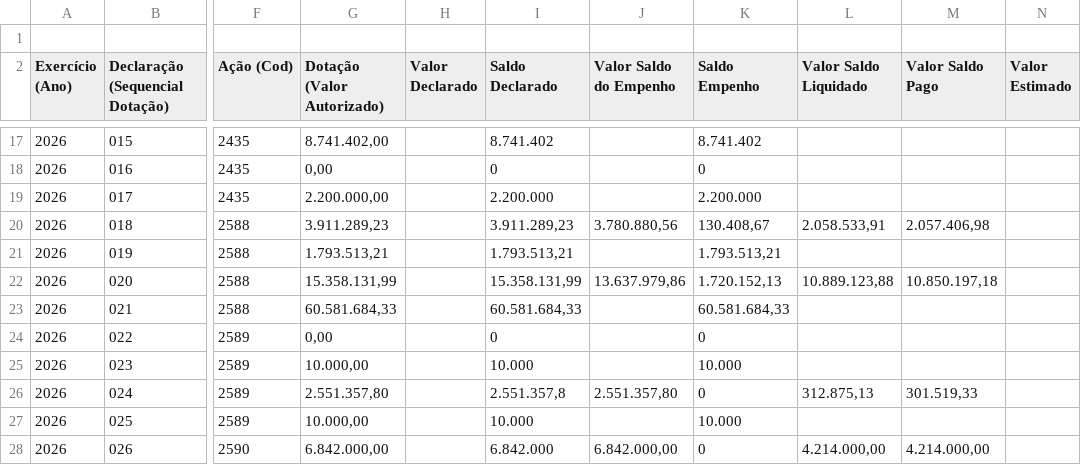
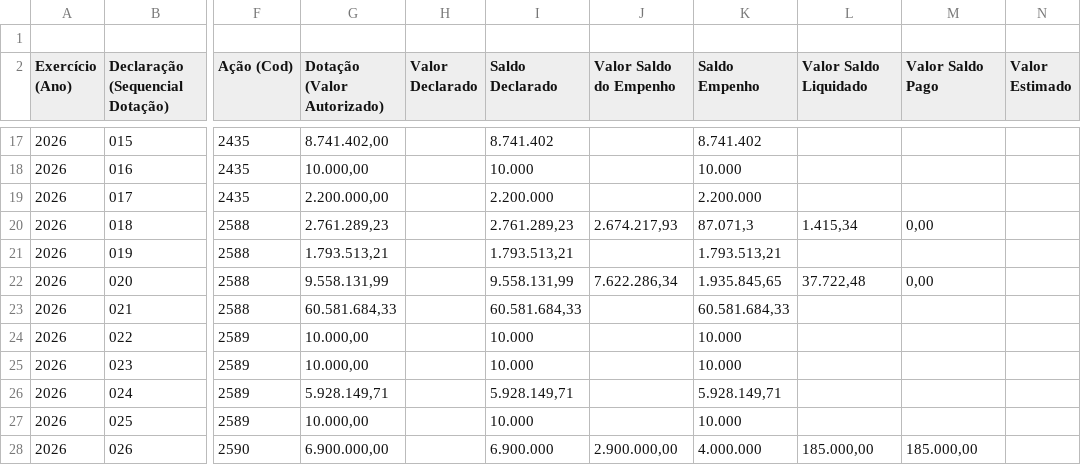
Before and after one commit to gpineconomia/painel-orcamento, a CSV file: data/declarado_empenhado_seq_sap.csv, drawn as a sheet; only a part is shown, gaps mark what is left out; the diff covers the shown part only; the diff names each change by its address in the sheet, - before the commit and + after, or states it on an @@ line.

Commit message:
Atualização automática (20/11/2026 07:31): data/pca_2027_cache.xlsx, data/liquidado_mensal_sap.csv, data/declarado_empenhado_seq_sap.csv

```diff
--- a/data/declarado_empenhado_seq_sap.csv
+++ b/data/declarado_empenhado_seq_sap.csv
-G18 (Dotação (Valor Autorizado)): 0,00
+G18 (Dotação (Valor Autorizado)): 10.000,00
-I18 (Saldo Declarado): 0
+I18 (Saldo Declarado): 10.000
-K18 (Saldo Empenho): 0
+K18 (Saldo Empenho): 10.000
-G20 (Dotação (Valor Autorizado)): 3.911.289,23
+G20 (Dotação (Valor Autorizado)): 2.761.289,23
-I20 (Saldo Declarado): 3.911.289,23
+I20 (Saldo Declarado): 2.761.289,23
-J20 (Valor Saldo do Empenho): 3.780.880,56
+J20 (Valor Saldo do Empenho): 2.674.217,93
-K20 (Saldo Empenho): 130.408,67
+K20 (Saldo Empenho): 87.071,3
-L20 (Valor Saldo Liquidado): 2.058.533,91
+L20 (Valor Saldo Liquidado): 1.415,34
-M20 (Valor Saldo Pago): 2.057.406,98
+M20 (Valor Saldo Pago): 0,00
-G22 (Dotação (Valor Autorizado)): 15.358.131,99
+G22 (Dotação (Valor Autorizado)): 9.558.131,99
-I22 (Saldo Declarado): 15.358.131,99
+I22 (Saldo Declarado): 9.558.131,99
-J22 (Valor Saldo do Empenho): 13.637.979,86
+J22 (Valor Saldo do Empenho): 7.622.286,34
-K22 (Saldo Empenho): 1.720.152,13
+K22 (Saldo Empenho): 1.935.845,65
-L22 (Valor Saldo Liquidado): 10.889.123,88
+L22 (Valor Saldo Liquidado): 37.722,48
-M22 (Valor Saldo Pago): 10.850.197,18
+M22 (Valor Saldo Pago): 0,00
-G24 (Dotação (Valor Autorizado)): 0,00
+G24 (Dotação (Valor Autorizado)): 10.000,00
-I24 (Saldo Declarado): 0
+I24 (Saldo Declarado): 10.000
-K24 (Saldo Empenho): 0
+K24 (Saldo Empenho): 10.000
-G26 (Dotação (Valor Autorizado)): 2.551.357,80
+G26 (Dotação (Valor Autorizado)): 5.928.149,71
-I26 (Saldo Declarado): 2.551.357,8
+I26 (Saldo Declarado): 5.928.149,71
-J26 (Valor Saldo do Empenho): 2.551.357,80
+J26 (Valor Saldo do Empenho): (empty)
-K26 (Saldo Empenho): 0
+K26 (Saldo Empenho): 5.928.149,71
-L26 (Valor Saldo Liquidado): 312.875,13
+L26 (Valor Saldo Liquidado): (empty)
-M26 (Valor Saldo Pago): 301.519,33
+M26 (Valor Saldo Pago): (empty)
-G28 (Dotação (Valor Autorizado)): 6.842.000,00
+G28 (Dotação (Valor Autorizado)): 6.900.000,00
-I28 (Saldo Declarado): 6.842.000
+I28 (Saldo Declarado): 6.900.000
-J28 (Valor Saldo do Empenho): 6.842.000,00
+J28 (Valor Saldo do Empenho): 2.900.000,00
-K28 (Saldo Empenho): 0
+K28 (Saldo Empenho): 4.000.000
-L28 (Valor Saldo Liquidado): 4.214.000,00
+L28 (Valor Saldo Liquidado): 185.000,00
-M28 (Valor Saldo Pago): 4.214.000,00
+M28 (Valor Saldo Pago): 185.000,00
```
Also changed, not shown: 81 edited cells elsewhere in this file, data/liquidado_mensal_sap.csv, 1 other file.
